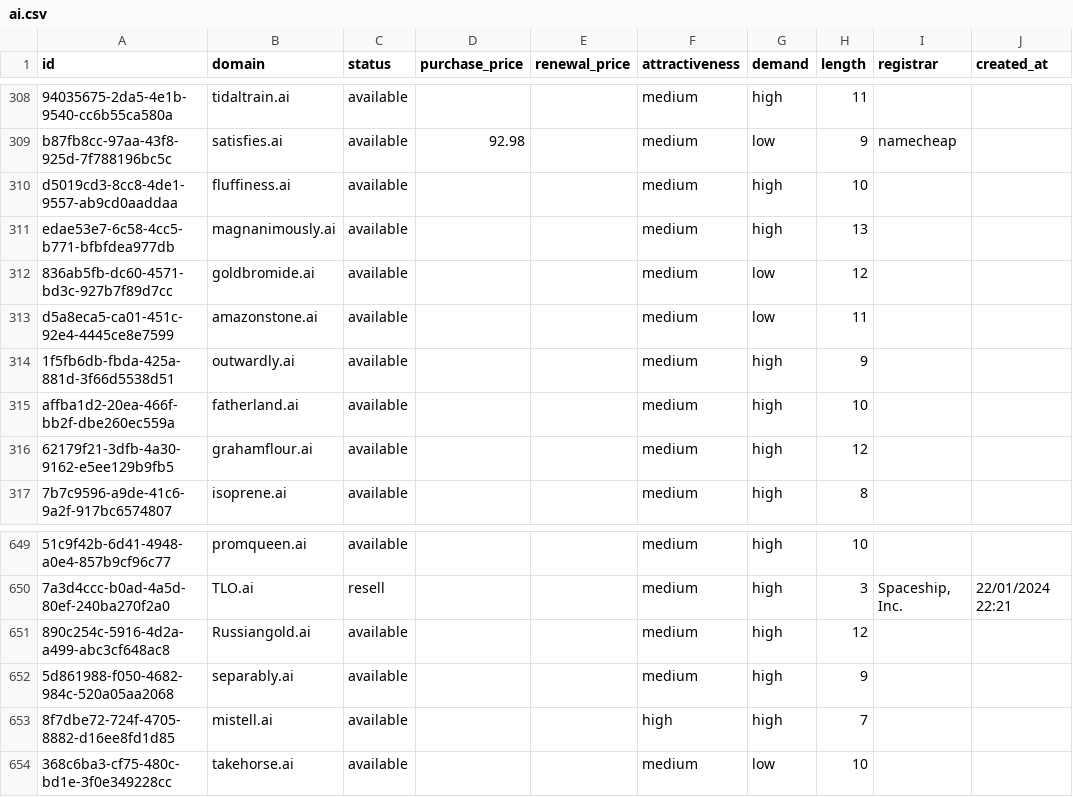
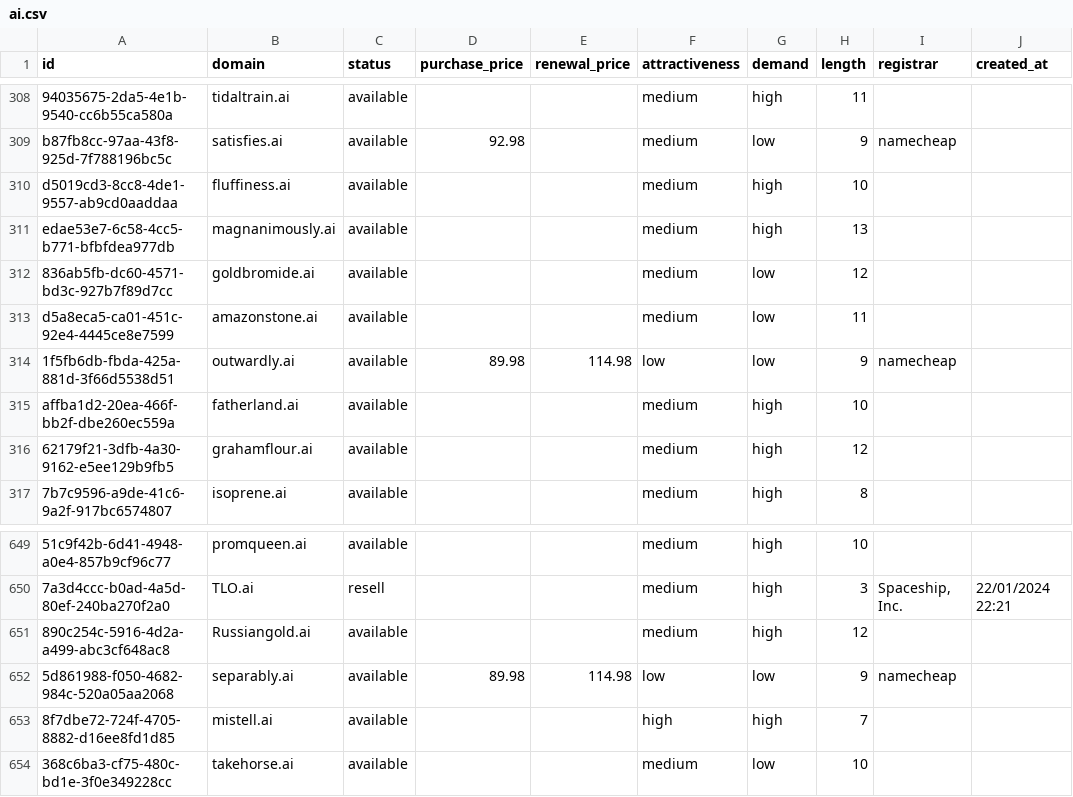
Before and after one commit to UniqueDomains/ai-oneword-domains, a CSV file: ai.csv, drawn as a sheet; only a part is shown, gaps mark what is left out; the diff names each change by its address in the sheet, - before the commit and + after, or states it on an @@ line.

Commit message:
Domains update

```diff
--- a/ai.csv
+++ b/ai.csv
-D314 (purchase_price): (empty)
+D314 (purchase_price): 89.98
-E314 (renewal_price): (empty)
+E314 (renewal_price): 114.98
-F314 (attractiveness): medium
+F314 (attractiveness): low
-G314 (demand): high
+G314 (demand): low
-I314 (registrar): (empty)
+I314 (registrar): namecheap
-D652 (purchase_price): (empty)
+D652 (purchase_price): 89.98
-E652 (renewal_price): (empty)
+E652 (renewal_price): 114.98
-F652 (attractiveness): medium
+F652 (attractiveness): low
-G652 (demand): high
+G652 (demand): low
-I652 (registrar): (empty)
+I652 (registrar): namecheap
```
Also changed, not shown: 4 other files.
